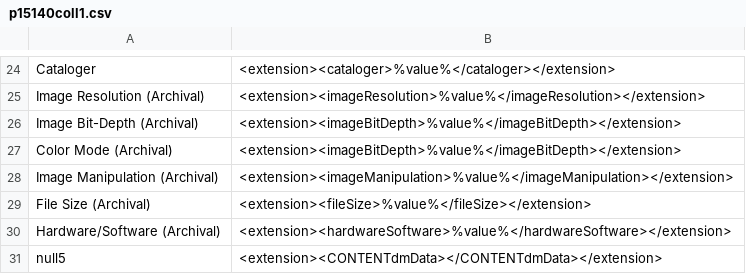
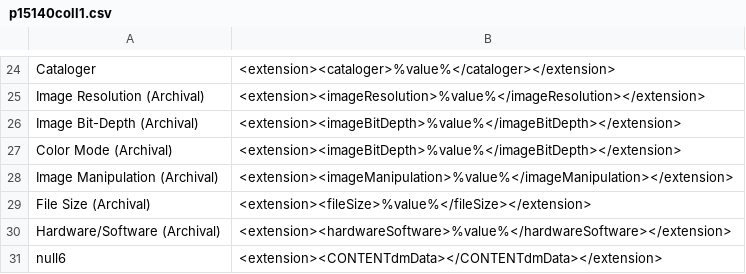
Before and after one commit to MarcusBarnes/mik, a CSV file: extras/lsu/mappings_files/p15140coll1.csv, drawn as a sheet; only a part is shown, gaps mark what is left out.

```diff
--- a/extras/lsu/mappings_files/p15140coll1.csv
+++ b/extras/lsu/mappings_files/p15140coll1.csv
@@ -30,2 +30,2 @@ File Size (Archival),"<extension><fileSize>%value%</fileSize></extension>"
 Hardware/Software (Archival),"<extension><hardwareSoftware>%value%</hardwareSoftware></extension>"
-null5,"<extension><CONTENTdmData></CONTENTdmData></extension>"
+null6,"<extension><CONTENTdmData></CONTENTdmData></extension>"
```
Also changed, not shown: extras/lsu/mappings_files/FBM.csv, extras/lsu/mappings_files/p16313coll24.csv.
